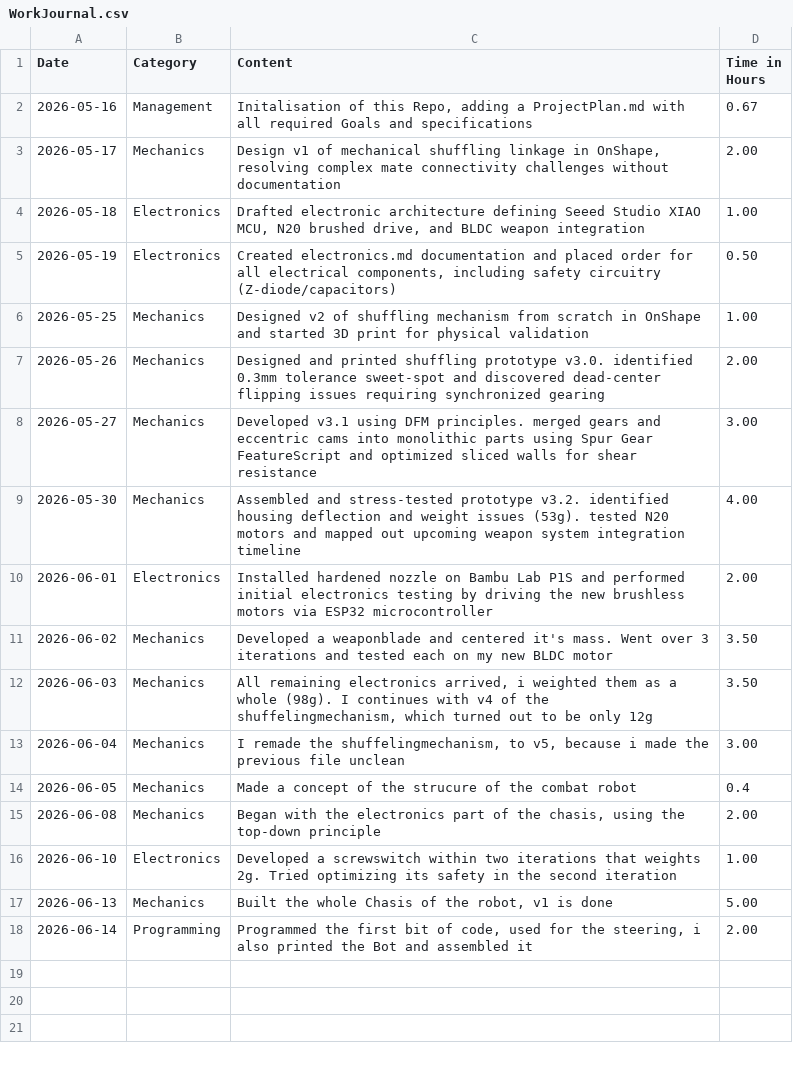
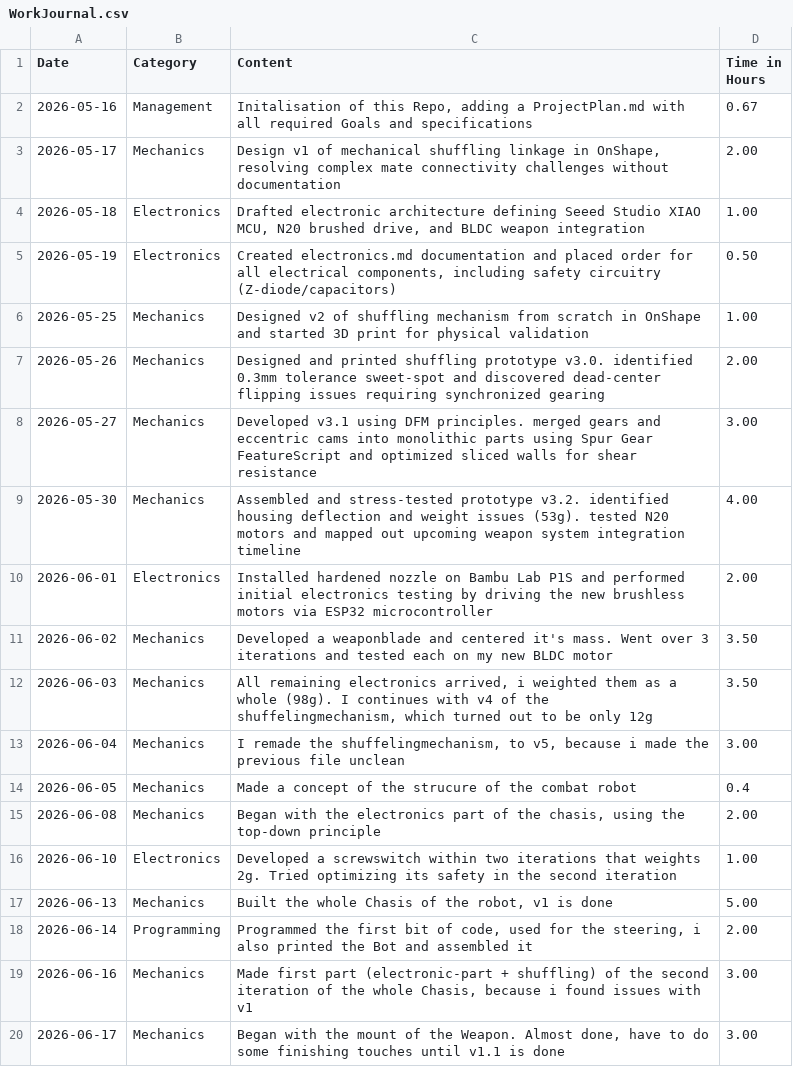
Before and after one commit to julianmgasser-hue/Combat-Robot, a CSV file: WorkJournal.csv, drawn as a sheet.

Commit message:
log entry of 16-17 june

```diff
--- a/WorkJournal.csv
+++ b/WorkJournal.csv
@@ -18 +18,3 @@ Date;Category;Content;Time in Hours
 2026-06-14;Programming;Programmed the first bit of code, used for the steering, i also printed the Bot and assembled it;2.00
+2026-06-16;Mechanics;Made first part (electronic-part + shuffling)  of the second iteration of the whole Chasis, because i found issues with v1;3.00
+2026-06-17;Mechanics;Began with the mount of the Weapon. Almost done, have to do some finishing touches until v1.1 is done;3.00
```
